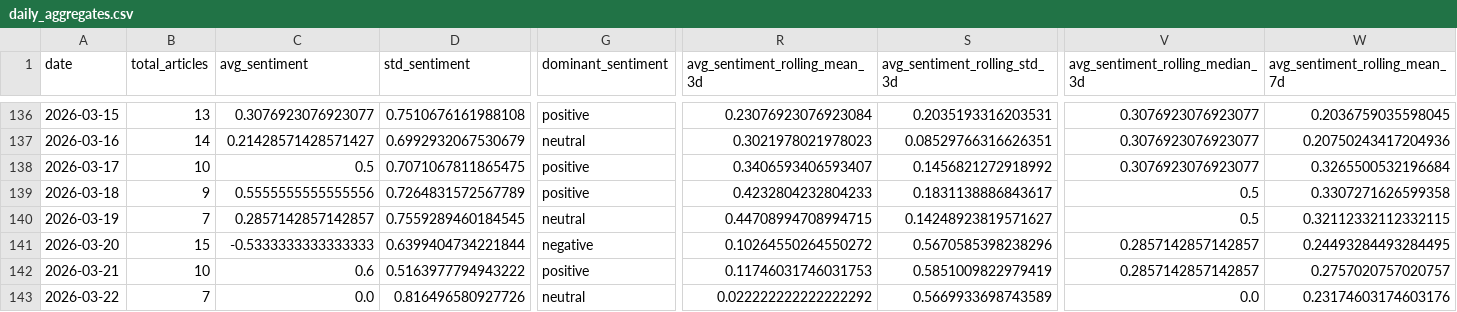
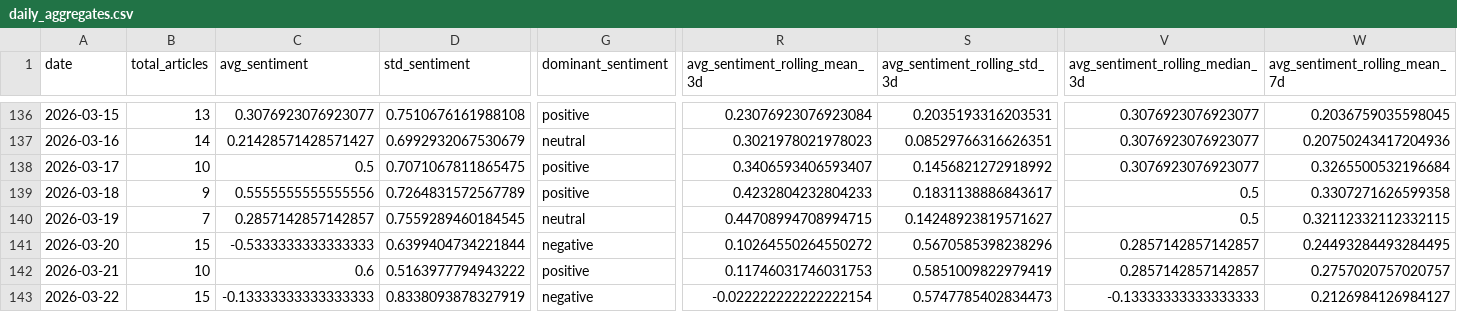
Before and after one commit to davidjosipovic/news-trend-analysis, a CSV file: data/processed/daily_aggregates.csv, drawn as a sheet; only a part is shown, gaps mark what is left out; the diff covers the shown part only; the diff names each change by its address in the sheet, - before the commit and + after, or states it on an @@ line.

```diff
--- a/data/processed/daily_aggregates.csv
+++ b/data/processed/daily_aggregates.csv
-B143 (total_articles): 7
+B143 (total_articles): 15
-C143 (avg_sentiment): 0.0
+C143 (avg_sentiment): -0.13333333333333333
-D143 (std_sentiment): 0.816496580927726
+D143 (std_sentiment): 0.8338093878327919
-G143 (dominant_sentiment): neutral
+G143 (dominant_sentiment): negative
-R143 (avg_sentiment_rolling_mean_3d): 0.022222222222222292
+R143 (avg_sentiment_rolling_mean_3d): -0.022222222222222154
-S143 (avg_sentiment_rolling_std_3d): 0.5669933698743589
+S143 (avg_sentiment_rolling_std_3d): 0.5747785402834473
-V143 (avg_sentiment_rolling_median_3d): 0.0
+V143 (avg_sentiment_rolling_median_3d): -0.13333333333333333
-W143 (avg_sentiment_rolling_mean_7d): 0.23174603174603176
+W143 (avg_sentiment_rolling_mean_7d): 0.2126984126984127
```
Also changed, not shown: 24 edited cells elsewhere in this file, models/topic_model/topic_info.csv, 12 other files.
